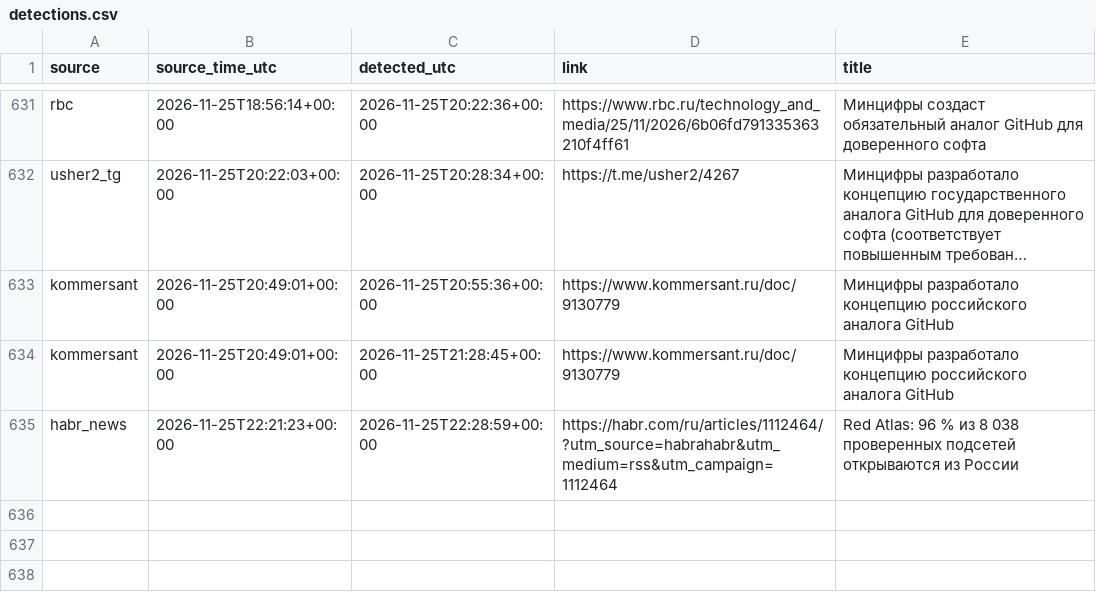
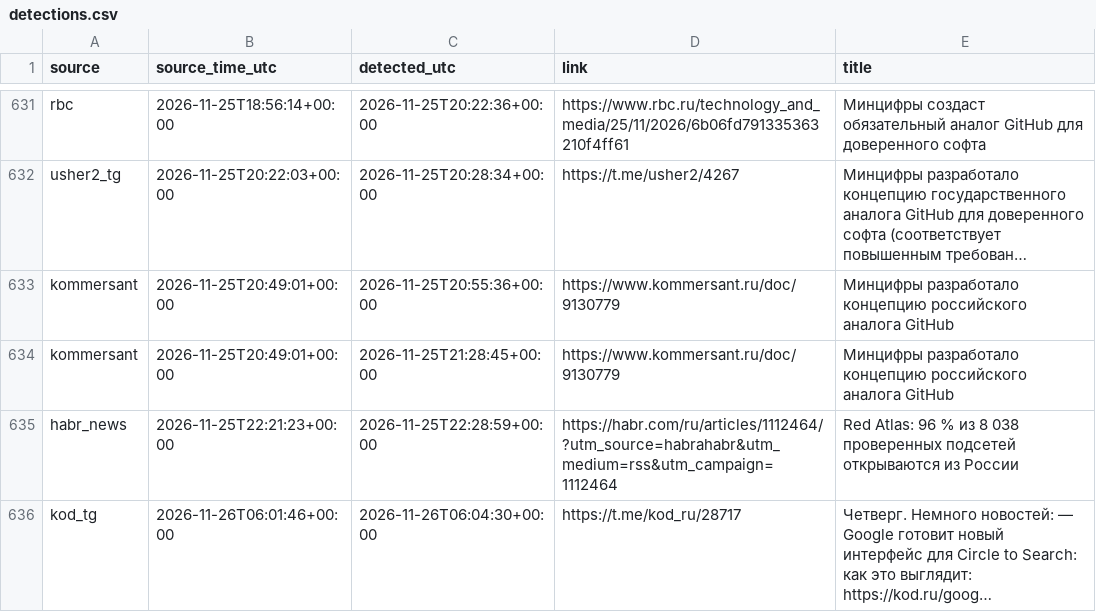
Before and after one commit to kvyvo/rknkid-radar, a CSV file: detections.csv, drawn as a sheet; only a part is shown, gaps mark what is left out.

```diff
--- a/detections.csv
+++ b/detections.csv
@@ -830 +830,2 @@ kommersant,2026-11-25T20:49:01+00:00,2026-11-25T21:28:45+00:00,https://www.komme
 habr_news,2026-11-25T22:21:23+00:00,2026-11-25T22:28:59+00:00,https://habr.com/ru/articles/1112464/?utm_source=habrahabr&utm_medium=rss&utm_campaign=1112464,"Red Atlas: 96 % из 8 038 проверенных подсетей открываются из России"
+kod_tg,2026-11-26T06:01:46+00:00,2026-11-26T06:04:30+00:00,https://t.me/kod_ru/28717,"Четверг. Немного новостей: — Google готовит новый интерфейс для Circle to Search: как это выглядит: https://kod.ru/goog…"
```
Also changed, not shown: 1 other file.
